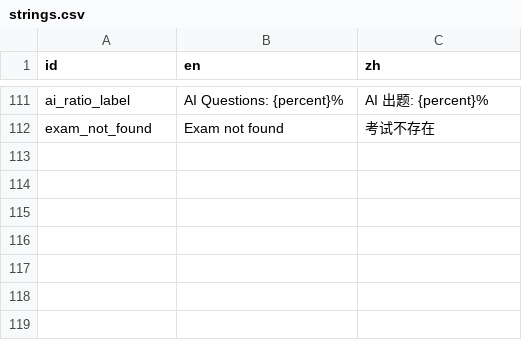
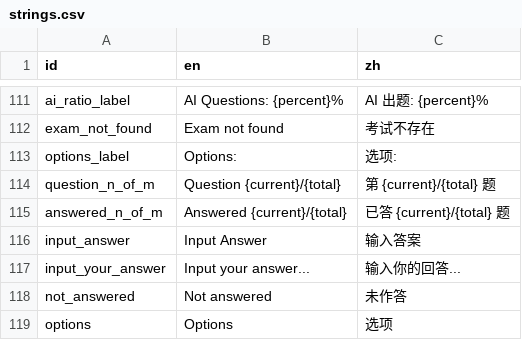
Before and after one commit to xxue-z/Knode, a CSV file: packages/quiz/res/strings.csv, drawn as a sheet; only a part is shown, gaps mark what is left out; the diff names each change by its address in the sheet, - before the commit and + after, or states it on an @@ line.

Commit message:
fix(G8): i18n hardcoded strings fix - 27 files, knode_app/wiki/chat/quiz packages

```diff
--- a/packages/quiz/res/strings.csv
+++ b/packages/quiz/res/strings.csv
+row 113: options_label | Options: | 选项:
+row 114: question_n_of_m | Question {current}/{total} | 第 {current}/{total} 题
+row 115: answered_n_of_m | Answered {current}/{total} | 已答 {current}/{total} 题
+row 116: input_answer | Input Answer | 输入答案
+row 117: input_your_answer | Input your answer... | 输入你的回答...
+row 118: not_answered | Not answered | 未作答
+row 119: options | Options | 选项
```
Also changed, not shown: apps/knode_app/res/strings.csv, packages/chat/res/strings.csv, 24 other files.
